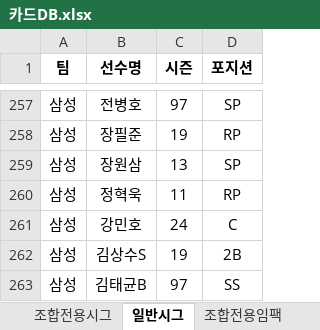
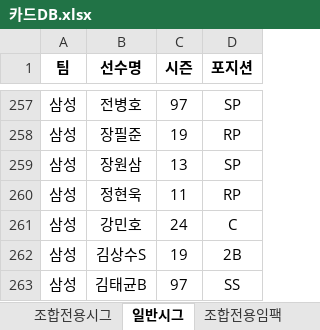
Before and after one commit to zappa961213-bit/com2us-v26-combo-simulator, an Excel workbook: public/카드DB.xlsx, sheet 일반시그, drawn as a sheet; only a part is shown, gaps mark what is left out; values as stored, in another font and other column widths than the file's, no borders; table styles not drawn; the diff names each change by its address in the sheet, - before the commit and + after, or states it on an @@ line.

Commit message:
update

```diff
--- a/public/카드DB.xlsx (sheet 일반시그)
+++ b/public/카드DB.xlsx (sheet 일반시그)
-B260 (선수명): 정혁욱
+B260 (선수명): 정현욱
```
